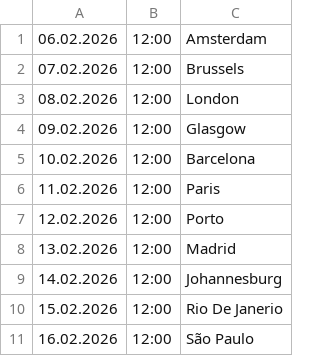
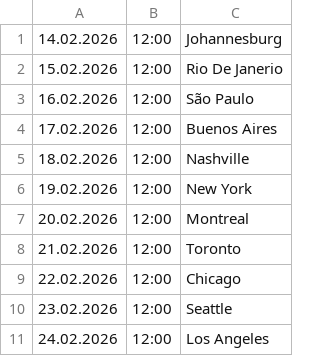
Before and after one commit to cmrdnz/Saziment, a CSV file: Şazi12.csv, drawn as a sheet; only a part is shown; the shorter side is filled out with more unchanged rows.

Commit message:
Update Şazi12.csv

```diff
--- a/Şazi12.csv
+++ b/Şazi12.csv
@@ -1,9 +1 @@
-06.02.2026,12:00,Amsterdam
-07.02.2026,12:00,Brussels
-08.02.2026,12:00,London
-09.02.2026,12:00,Glasgow
-10.02.2026,12:00,Barcelona
-11.02.2026,12:00,Paris
-12.02.2026,12:00,Porto
-13.02.2026,12:00,Madrid
 14.02.2026,12:00,Johannesburg
```
